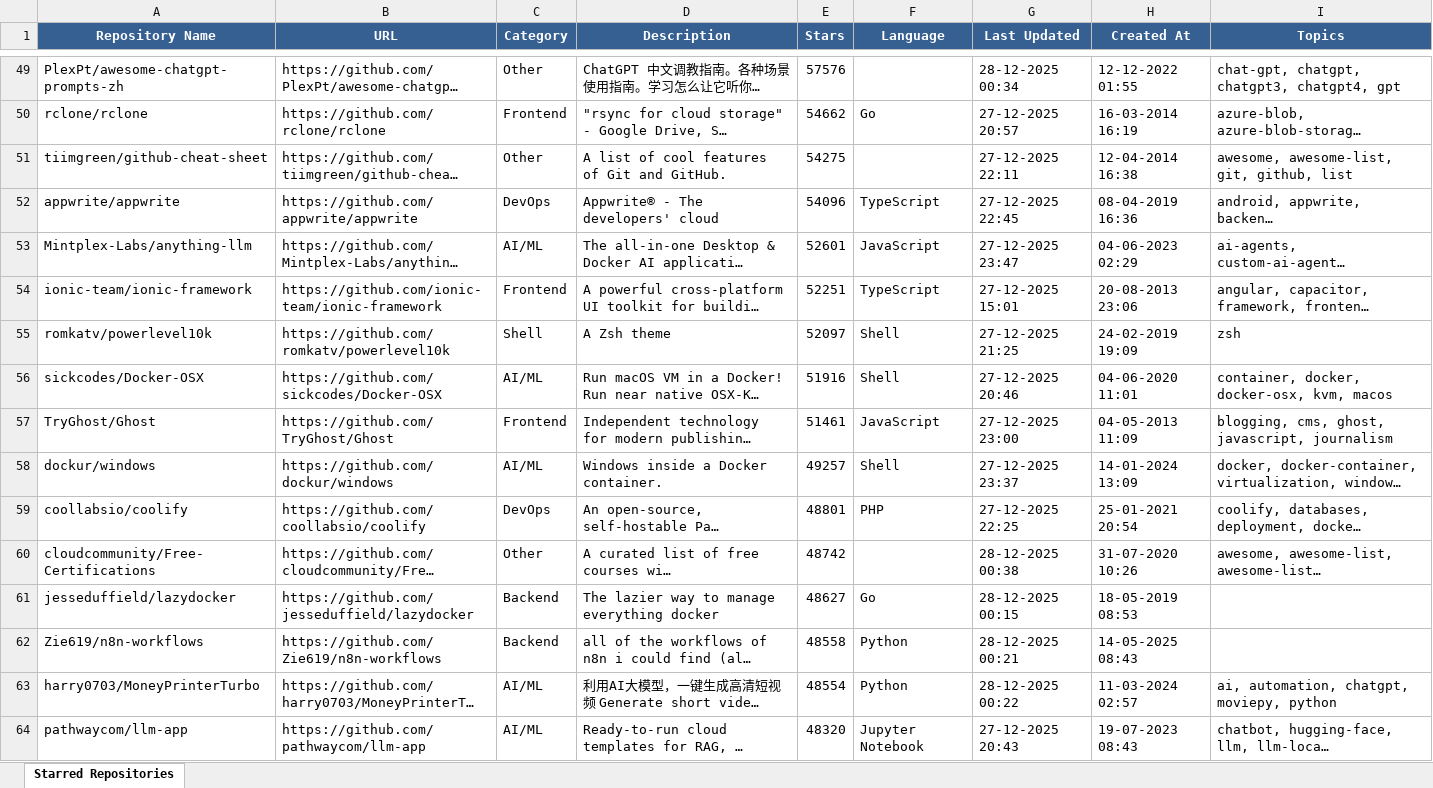
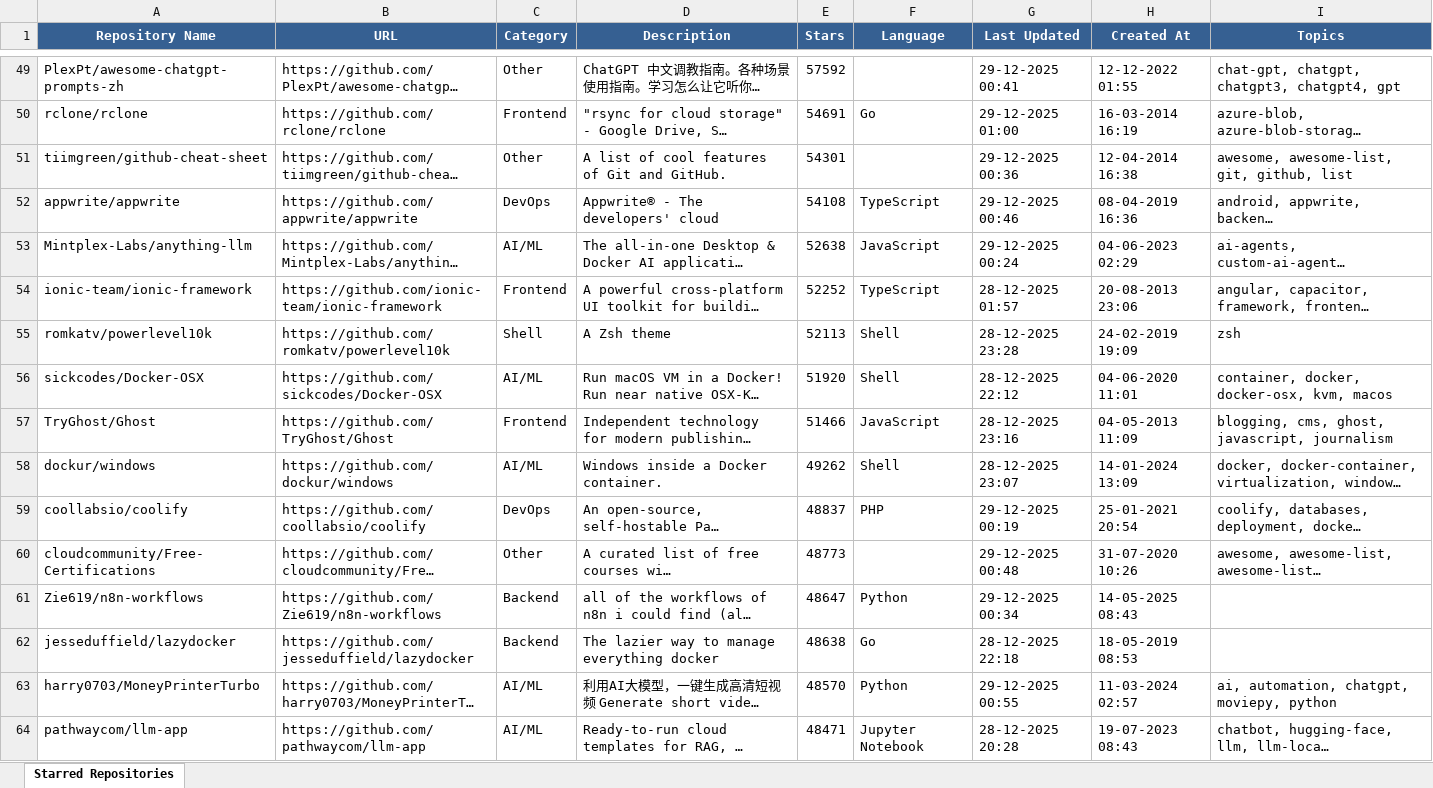
Before and after one commit to ragilmalik/starred-repos, an Excel workbook: starred_repos.xlsx, sheet Starred Repositories, drawn as a sheet; only a part is shown, gaps mark what is left out; long unchanged cells end in …; values as stored, in another font and other column widths than the file's, no borders; removed rows and columns are numbered as before the commit, all else as after; the diff covers the shown part only; the diff names each change by its address in the sheet, - before the commit and + after, or states it on an @@ line.

```diff
--- a/starred_repos.xlsx (sheet Starred Repositories)
+++ b/starred_repos.xlsx (sheet Starred Repositories)
-E49 (Stars): 57576
+E49 (Stars): 57592
-G49 (Last Updated): 28-12-2025 00:34
+G49 (Last Updated): 29-12-2025 00:41
-E50 (Stars): 54662
+E50 (Stars): 54691
-G50 (Last Updated): 27-12-2025 20:57
+G50 (Last Updated): 29-12-2025 01:00
-E51 (Stars): 54275
+E51 (Stars): 54301
-G51 (Last Updated): 27-12-2025 22:11
+G51 (Last Updated): 29-12-2025 00:36
-E52 (Stars): 54096
+E52 (Stars): 54108
-G52 (Last Updated): 27-12-2025 22:45
+G52 (Last Updated): 29-12-2025 00:46
-E53 (Stars): 52601
+E53 (Stars): 52638
-G53 (Last Updated): 27-12-2025 23:47
+G53 (Last Updated): 29-12-2025 00:24
-E54 (Stars): 52251
+E54 (Stars): 52252
-G54 (Last Updated): 27-12-2025 15:01
+G54 (Last Updated): 28-12-2025 01:57
-E55 (Stars): 52097
+E55 (Stars): 52113
-G55 (Last Updated): 27-12-2025 21:25
+G55 (Last Updated): 28-12-2025 23:28
-E56 (Stars): 51916
+E56 (Stars): 51920
-G56 (Last Updated): 27-12-2025 20:46
+G56 (Last Updated): 28-12-2025 22:12
-E57 (Stars): 51461
+E57 (Stars): 51466
-G57 (Last Updated): 27-12-2025 23:00
+G57 (Last Updated): 28-12-2025 23:16
-E58 (Stars): 49257
+E58 (Stars): 49262
-G58 (Last Updated): 27-12-2025 23:37
+G58 (Last Updated): 28-12-2025 23:07
-E59 (Stars): 48801
+E59 (Stars): 48837
-G59 (Last Updated): 27-12-2025 22:25
+G59 (Last Updated): 29-12-2025 00:19
-E60 (Stars): 48742
+E60 (Stars): 48773
-G60 (Last Updated): 28-12-2025 00:38
+G60 (Last Updated): 29-12-2025 00:48
-row 61: jesseduffield/lazydocker | https://github.com/jesseduffield/lazydocker | Backend | The lazier way to manage everything docker | 48627 | Go | 28-12-2025 00:15 | 18-05-2019 08:53
-E61 (Stars): 48558
+E61 (Stars): 48647
-G61 (Last Updated): 28-12-2025 00:21
+G61 (Last Updated): 29-12-2025 00:34
+row 62: jesseduffield/lazydocker | https://github.com/jesseduffield/lazydocker | Backend | The lazier way to manage everything docker | 48638 | Go | 28-12-2025 22:18 | 18-05-2019 08:53
-E63 (Stars): 48554
+E63 (Stars): 48570
-G63 (Last Updated): 28-12-2025 00:22
+G63 (Last Updated): 29-12-2025 00:55
-E64 (Stars): 48320
+E64 (Stars): 48471
-G64 (Last Updated): 27-12-2025 20:43
+G64 (Last Updated): 28-12-2025 20:28
```
Also changed, not shown: 44 added rows, 44 removed rows and 836 edited cells elsewhere in this sheet, 2 other files.
